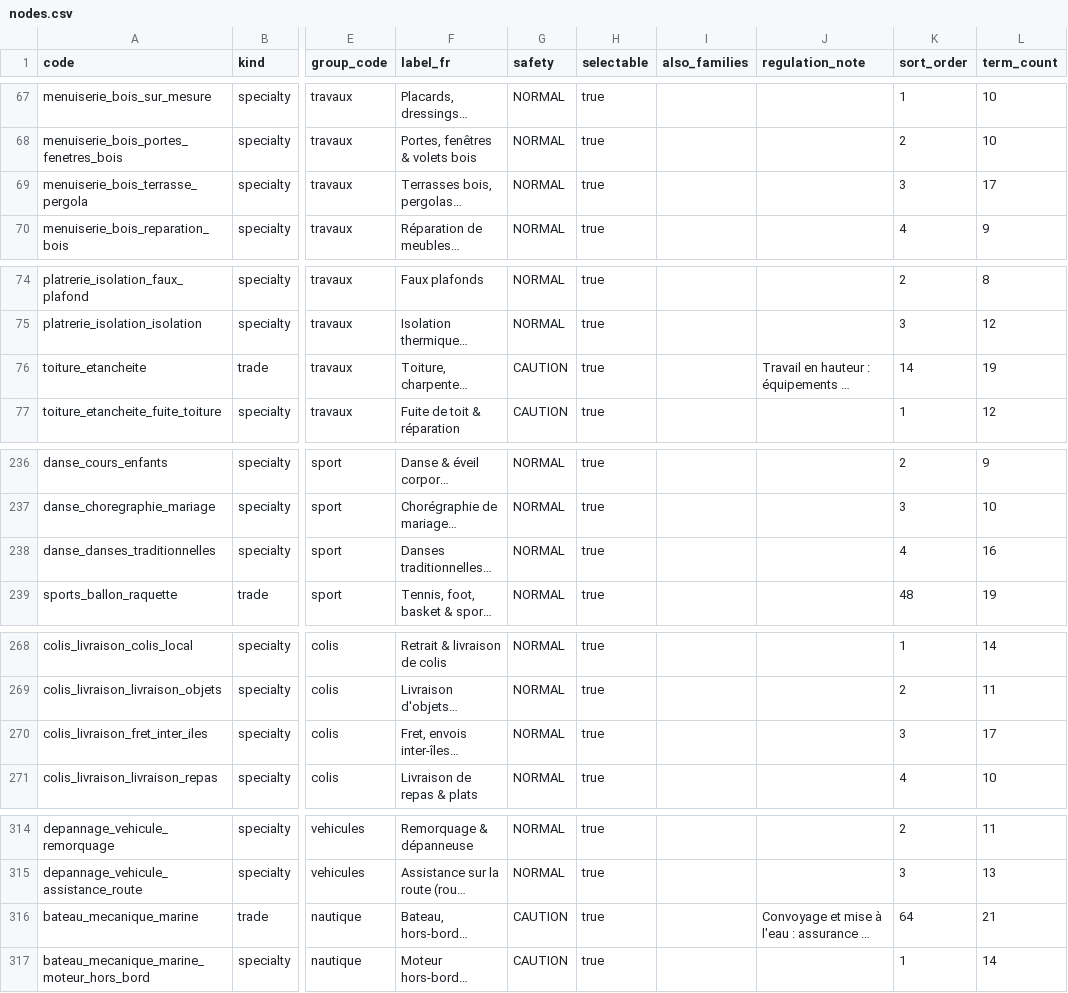
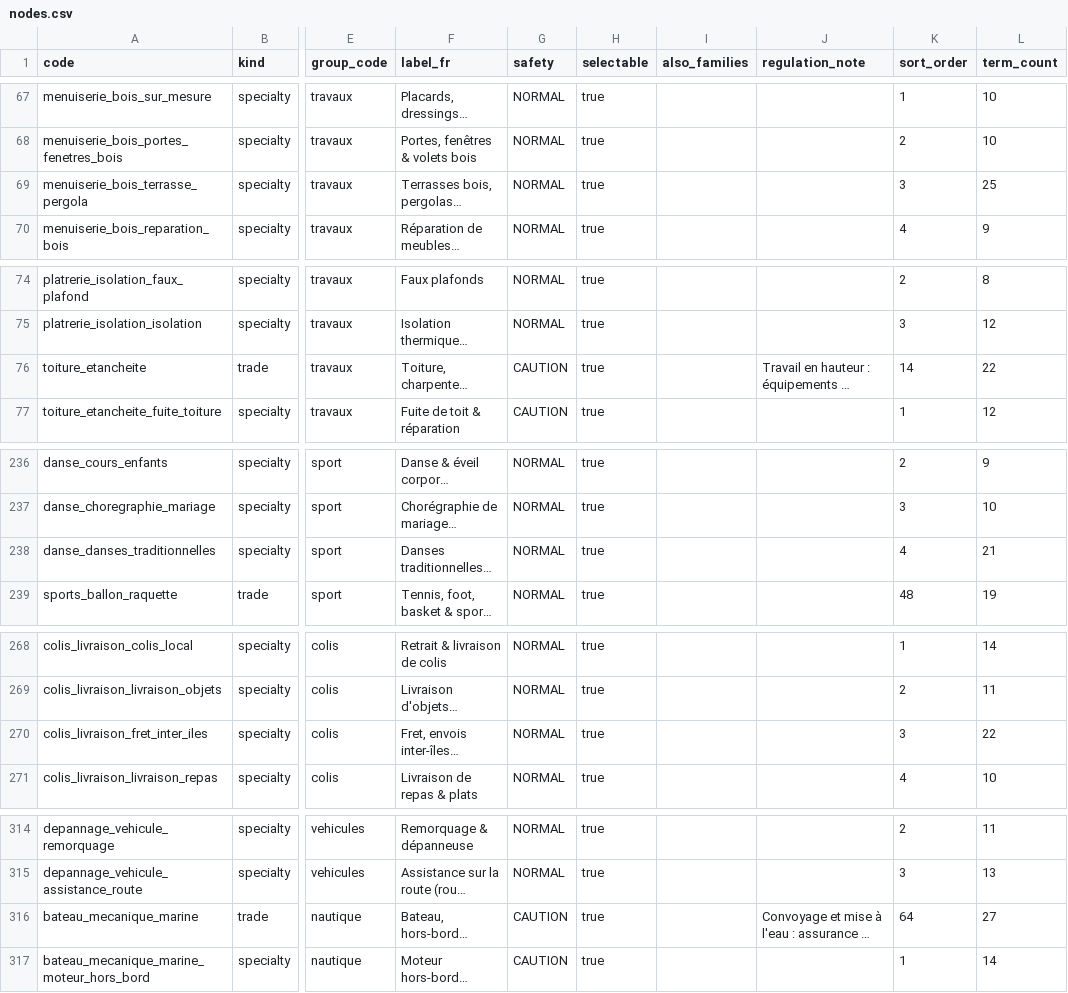
Before and after one commit to yoyoonthetrack/LYAN, a CSV file: docs/taxonomy/generated/nodes.csv, drawn as a sheet; only a part is shown, gaps mark what is left out; long unchanged cells end in …; the diff covers the shown part only; the diff names each change by its address in the sheet, - before the commit and + after, or states it on an @@ line.

```diff
--- a/docs/taxonomy/generated/nodes.csv
+++ b/docs/taxonomy/generated/nodes.csv
-L69 (term_count): 17
+L69 (term_count): 25
-L76 (term_count): 19
+L76 (term_count): 22
-L238 (term_count): 16
+L238 (term_count): 21
-L270 (term_count): 17
+L270 (term_count): 22
-L316 (term_count): 21
+L316 (term_count): 27
```
Also changed, not shown: 21 edited cells elsewhere in this file, docs/taxonomy/generated/shared-terms.csv, 22 other files.
